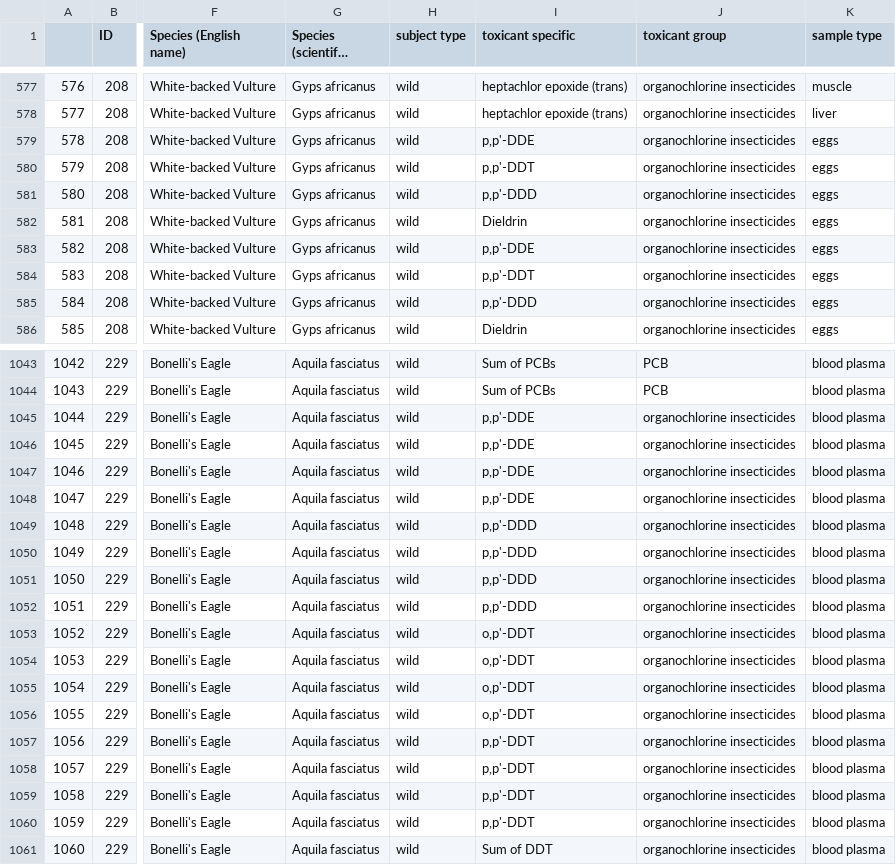
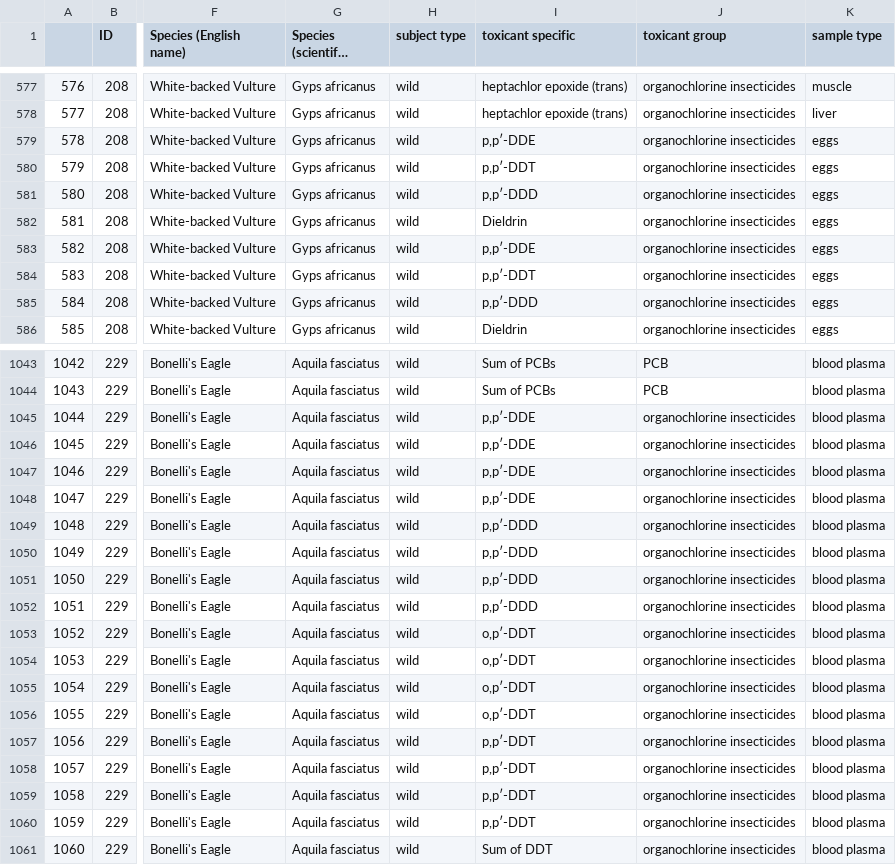
Before and after one commit to patdumandan/RaptorToxicant, a CSV file: data/sharon.csv, drawn as a sheet; only a part is shown, gaps mark what is left out; long unchanged cells end in …; the diff covers the shown part only; the diff names each change by its address in the sheet, - before the commit and + after, or states it on an @@ line.

```diff
--- a/data/sharon.csv
+++ b/data/sharon.csv
-I579 (toxicant specific): p,p'-DDE
+I579 (toxicant specific): p,p′-DDE
-I580 (toxicant specific): p,p'-DDT
+I580 (toxicant specific): p,p′-DDT
-I581 (toxicant specific): p,p'-DDD
+I581 (toxicant specific): p,p′-DDD
-I583 (toxicant specific): p,p'-DDE
+I583 (toxicant specific): p,p′-DDE
-I584 (toxicant specific): p,p'-DDT
+I584 (toxicant specific): p,p′-DDT
-I585 (toxicant specific): p,p'-DDD
+I585 (toxicant specific): p,p′-DDD
-I1045:I1048 (toxicant specific): p,p'-DDE
+I1045:I1048 (toxicant specific): p,p′-DDE
-I1049:I1052 (toxicant specific): p,p'-DDD
+I1049:I1052 (toxicant specific): p,p′-DDD
-I1053:I1056 (toxicant specific): o,p'-DDT
+I1053:I1056 (toxicant specific): o,p′-DDT
-I1057:I1060 (toxicant specific): p,p'-DDT
+I1057:I1060 (toxicant specific): p,p′-DDT
```
Also changed, not shown: 89 edited cells elsewhere in this file, data/christine.csv, data/georgia.csv, 5 other files.
